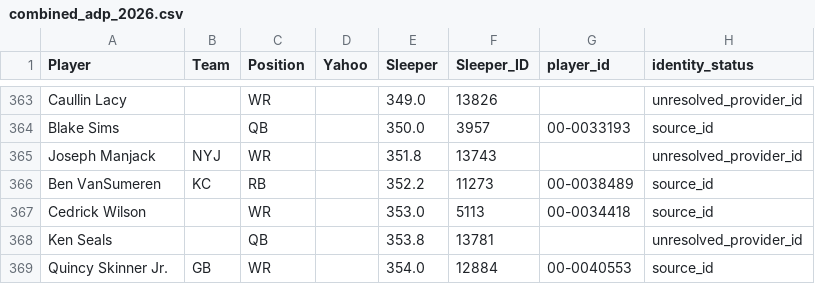
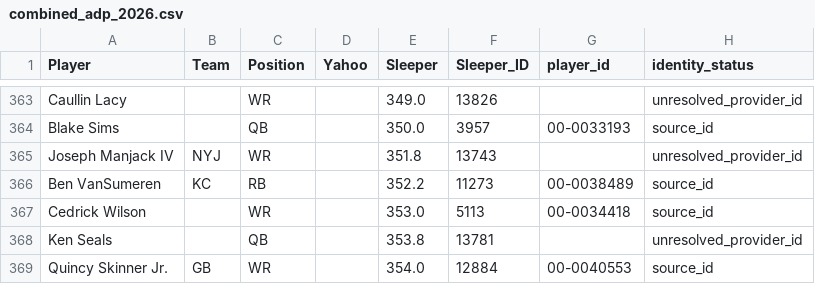
Before and after one commit to RealDiceflame/ProjectFootMoneyball, a CSV file: data/ADP/combined_adp_2026.csv, drawn as a sheet; only a part is shown, gaps mark what is left out; the diff names each change by its address in the sheet, - before the commit and + after, or states it on an @@ line.

```diff
--- a/data/ADP/combined_adp_2026.csv
+++ b/data/ADP/combined_adp_2026.csv
-A365 (Player): Joseph Manjack
+A365 (Player): Joseph Manjack IV
```
Also changed, not shown: 7 other files.
